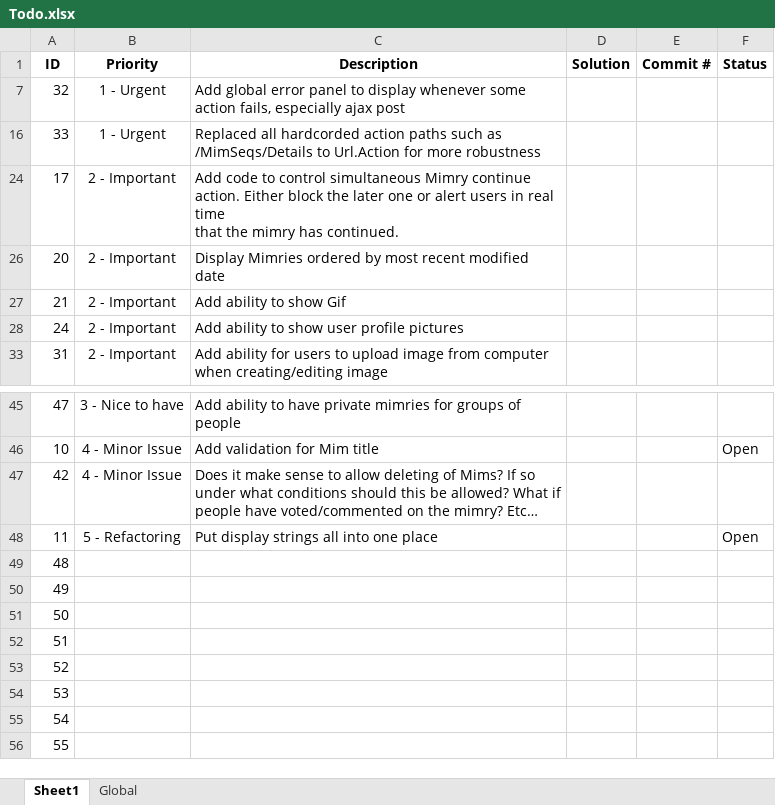
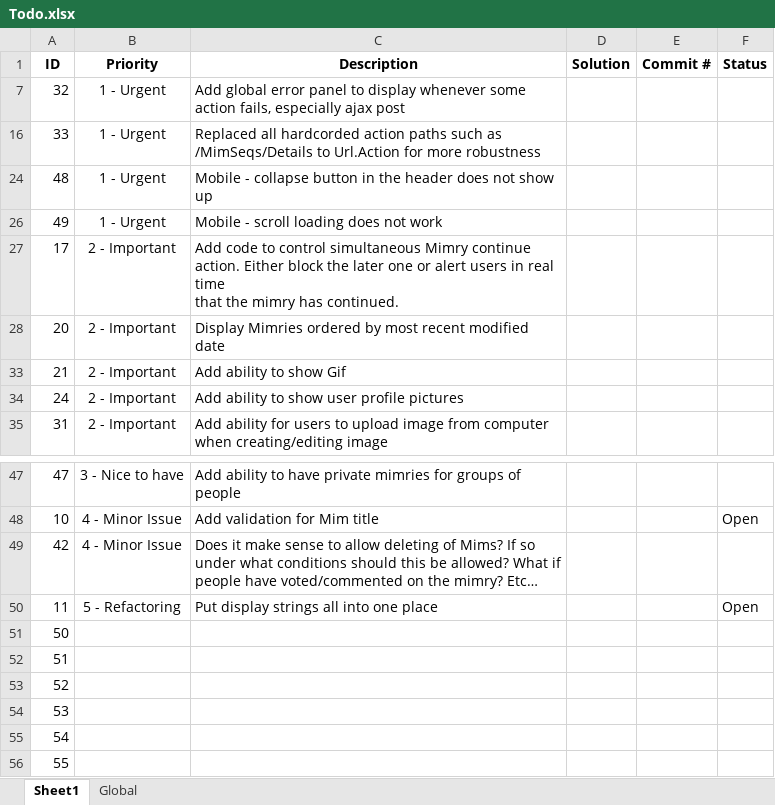
Before and after one commit to lhoang29/mimry, an Excel workbook: Todo.xlsx, sheet Sheet1, drawn as a sheet; only a part is shown, gaps mark what is left out; values as stored, in another font and other column widths than the file's, no borders; removed rows and columns are numbered as before the commit, all else as after; the diff names each change by its address in the sheet, - before the commit and + after, or states it on an @@ line.

Commit message:
updated todo

```diff
--- a/Todo.xlsx (sheet Sheet1)
+++ b/Todo.xlsx (sheet Sheet1)
+row 24: 48 | 1 - Urgent | Mobile - collapse button in the header does not show up
+row 26: 49 | 1 - Urgent | Mobile - scroll loading does not work
-row 49: 48
-row 50: 49
```
